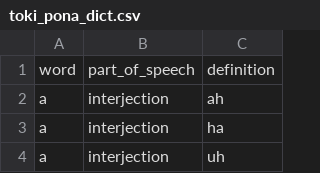
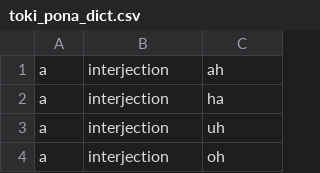
Before and after one commit to kyle-t01/toki_pona_learn, a CSV file: toki_pona_learner/assets/toki_pona_dict.csv, drawn as a sheet; only a part is shown; the shorter side is filled out with more unchanged rows.

```diff
--- a/toki_pona_learner/assets/toki_pona_dict.csv
+++ b/toki_pona_learner/assets/toki_pona_dict.csv
@@ -1,2 +1 @@
-"word","part_of_speech","definition"
 "a","interjection","ah"
```
Also changed, not shown: 3 other files.
